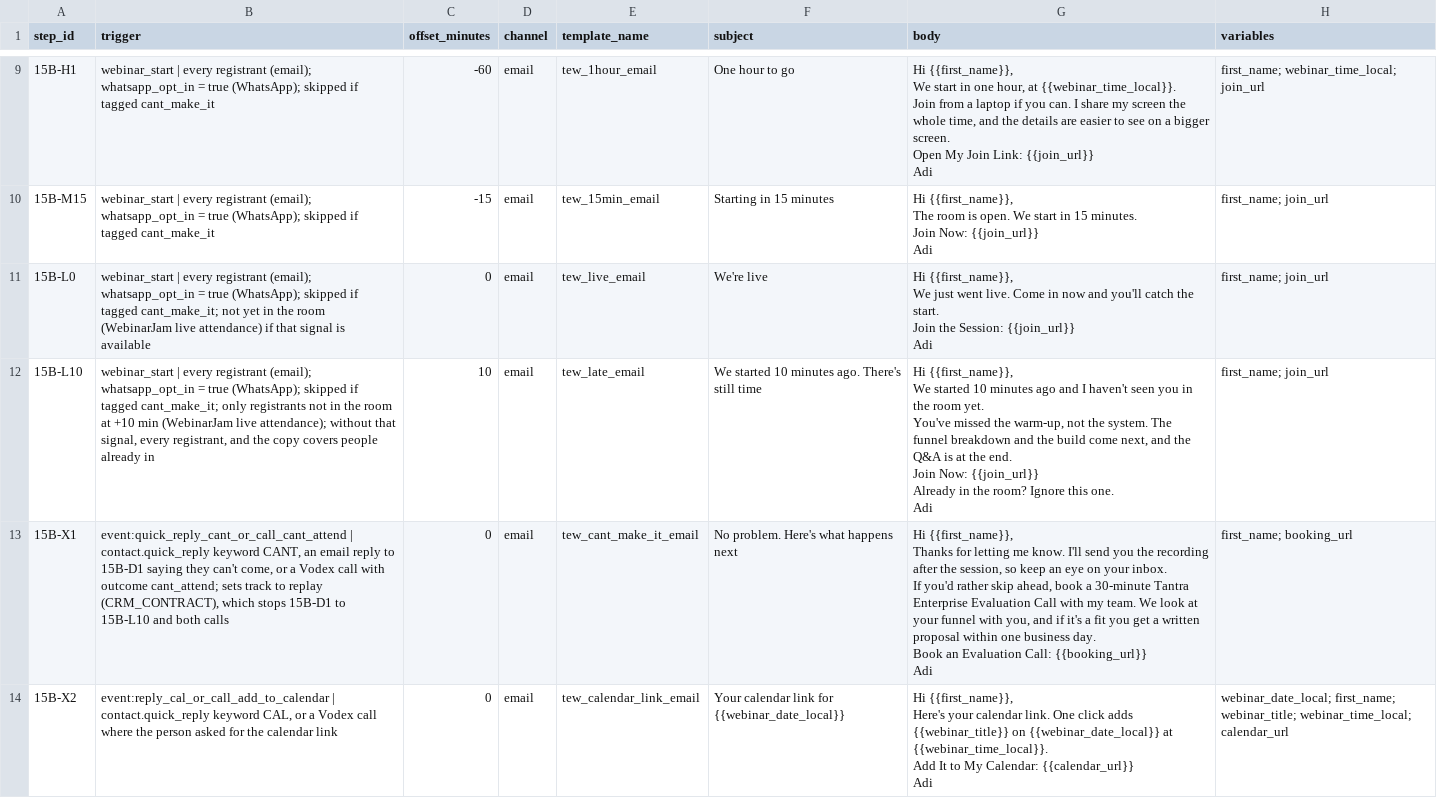
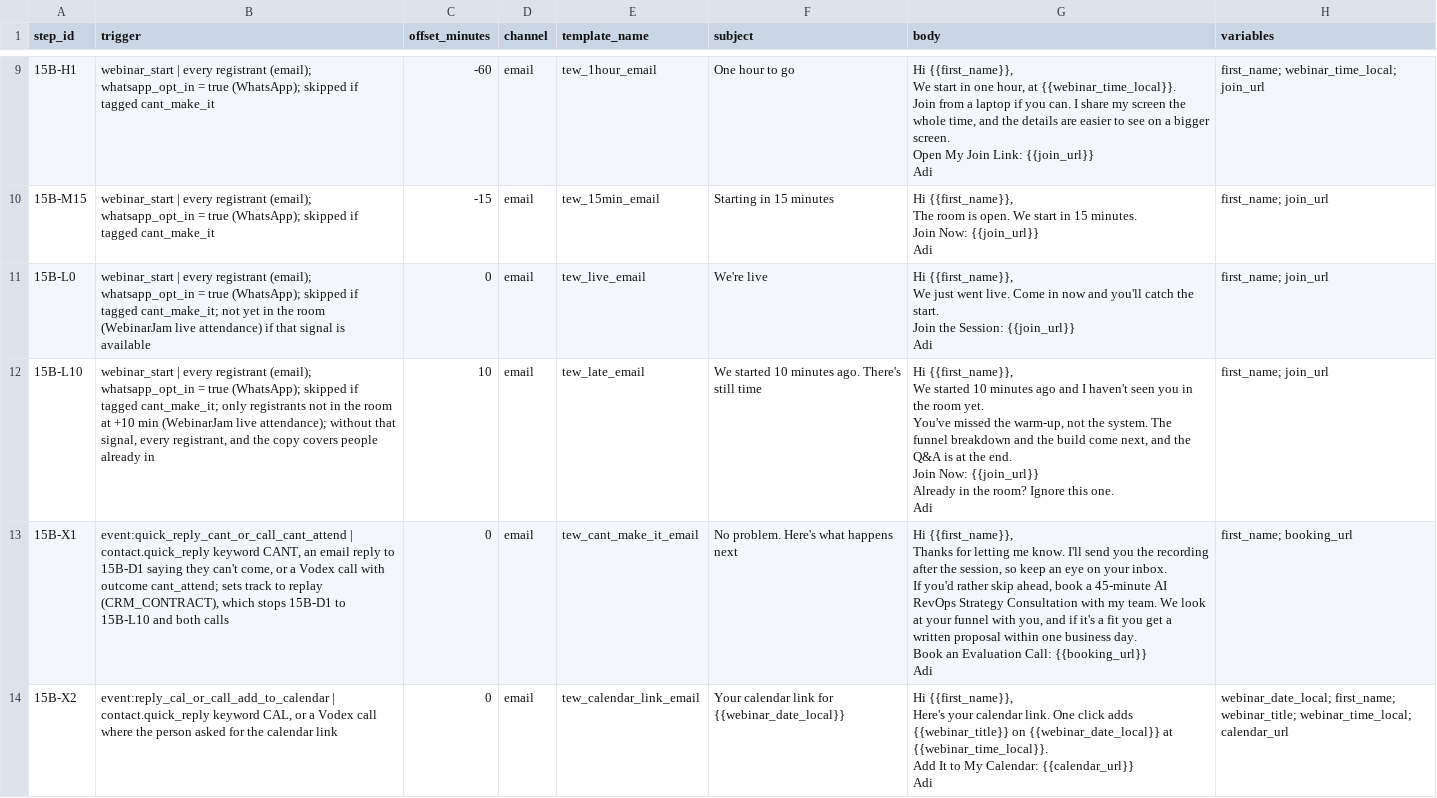
Before and after one commit to adisuja/tantra-enterprise-webinar-board, a CSV file: cards/files/15b-pre-nurture/email.csv, drawn as a sheet; only a part is shown, gaps mark what is left out.

```diff
--- a/cards/files/15b-pre-nurture/email.csv
+++ b/cards/files/15b-pre-nurture/email.csv
@@ -128,11 +128,11 @@ Already in the room? Ignore this one.
 Adi",first_name; join_url
-15B-X1,"event:quick_reply_cant_or_call_cant_attend | contact.quick_reply keyword CANT, an email reply to 15B-D1 saying they can't come, or a Vodex call with outcome cant_attend; sets track to replay (CRM_CONTRACT), which stops 15B-D1 to 15B-L10 and both calls",0,email,tew_cant_make_it_email,No problem. Here's what happens next,"Hi {{first_name}},
-
-Thanks for letting me know. I'll send you the recording after the session, so keep an eye on your inbox.
-
-If you'd rather skip ahead, book a 30-minute Tantra Enterprise Evaluation Call with my team. We look at your funnel with you, and if it's a fit you get a written proposal within one business day.
-
-Book an Evaluation Call: {{booking_url}}
-
-Adi",first_name; booking_url
+15B-X1,"event:quick_reply_cant_or_call_cant_attend | contact.quick_reply keyword CANT, an email reply to 15B-D1 saying they can't come, or a Vodex call with outcome cant_attend; sets track to replay (CRM_CONTRACT), which stops 15B-D1 to 15B-L10 and both calls",0,email,tew_cant_make_it_email,No problem. Here's what happens next,"Hi {{first_name}},
+
+Thanks for letting me know. I'll send you the recording after the session, so keep an eye on your inbox.
+
+If you'd rather skip ahead, book a 45-minute AI RevOps Strategy Consultation with my team. We look at your funnel with you, and if it's a fit you get a written proposal within one business day.
+
+Book an Evaluation Call: {{booking_url}}
+
+Adi",first_name; booking_url
 15B-X2,"event:reply_cal_or_call_add_to_calendar | contact.quick_reply keyword CAL, or a Vodex call where the person asked for the calendar link",0,email,tew_calendar_link_email,Your calendar link for {{webinar_date_local}},"Hi {{first_name}},
```
Also changed, not shown: cards/files/15b-pre-nurture/whatsapp.csv, cards/files/22-post-nurture/email.csv, 20 other files.
